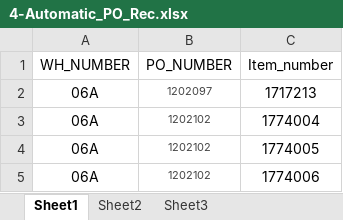
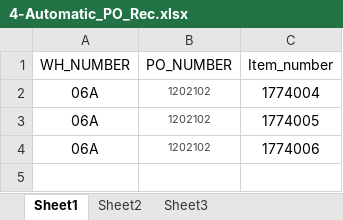
Before and after one commit to hbhardwaj03/Andyz-POC, an Excel workbook: Resources/4-Automatic_PO_Rec.xlsx, sheet Sheet1, drawn as a sheet; values as stored, in another font and other column widths than the file's, no borders; the diff names each change by its address in the sheet, - before the commit and + after, or states it on an @@ line.

Commit message:
4- Updated readtext and resource

```diff
--- a/Resources/4-Automatic_PO_Rec.xlsx (sheet Sheet1)
+++ b/Resources/4-Automatic_PO_Rec.xlsx (sheet Sheet1)
-row 2: 06A | 1202097 | 1717213
```
Also changed, not shown: 1 other file.
